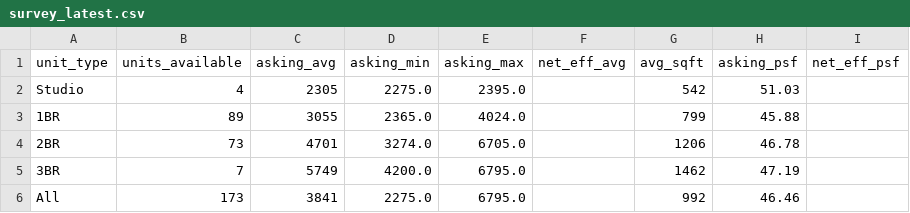
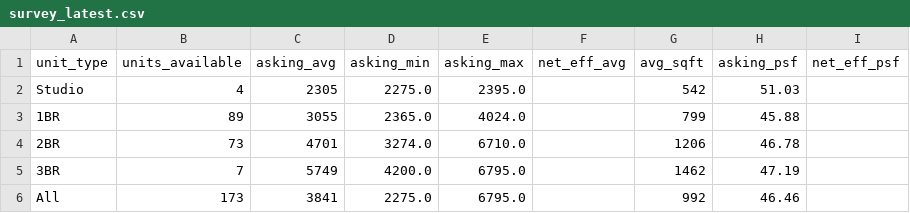
Before and after one commit to akski87/market-monitor, a CSV file: markets/stamford/data/exports/survey_latest.csv, drawn as a sheet.

```diff
--- a/markets/stamford/data/exports/survey_latest.csv
+++ b/markets/stamford/data/exports/survey_latest.csv
@@ -3,3 +3,3 @@ Studio,4,2305,2275.0,2395.0,,542,51.03,
 1BR,89,3055,2365.0,4024.0,,799,45.88,
-2BR,73,4701,3274.0,6705.0,,1206,46.78,
+2BR,73,4701,3274.0,6710.0,,1206,46.78,
 3BR,7,5749,4200.0,6795.0,,1462,47.19,
```
Also changed, not shown: markets/stamford/data/exports/timeseries.csv, markets/stamford/data/exports/units_12mo.csv, 21 other files.
